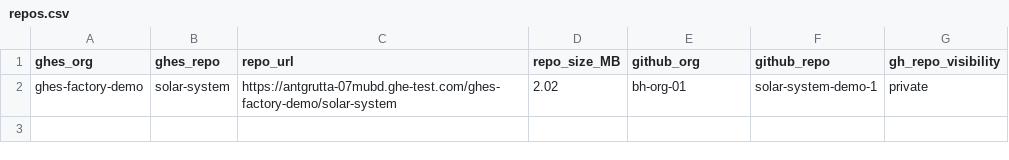
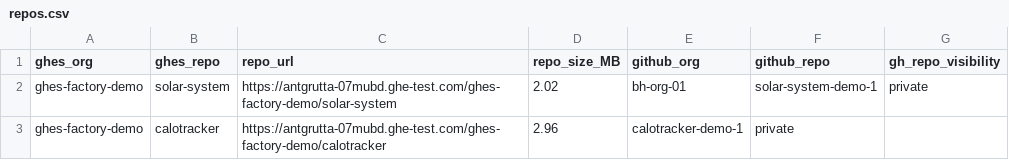
Before and after one commit to bh-org-01/ghes-to-ghec-demo, a CSV file: repos.csv, drawn as a sheet; the diff names each change by its address in the sheet, - before the commit and + after, or states it on an @@ line.

Commit message:
Add calotracker repository to repos.csv

```diff
--- a/repos.csv
+++ b/repos.csv
+row 3: ghes-factory-demo | calotracker | https://antgrutta-07mubd.ghe-test.com/ghes-factory-demo/calotracker | 2.96 | calotracker-demo-1 | private
```
